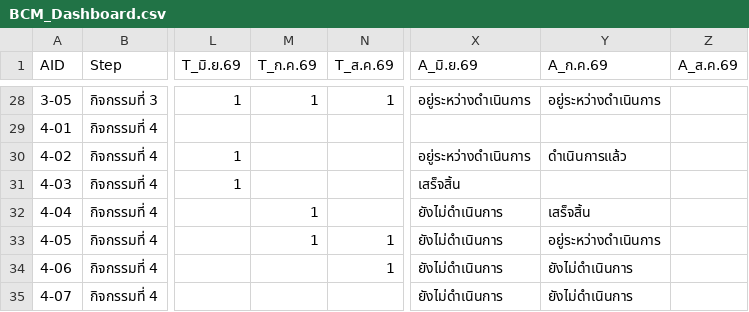
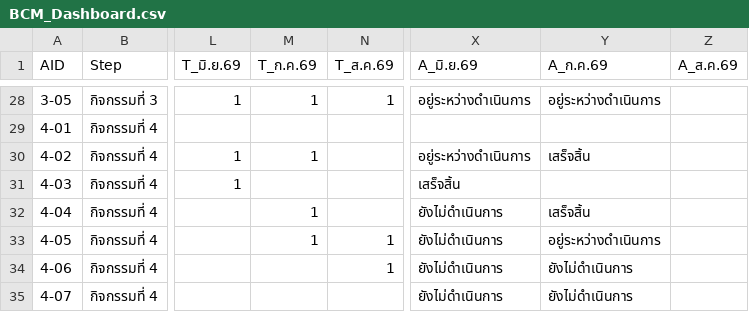
Before and after one commit to atomnet18-lang/BCM-Dashboard, a CSV file: data/BCM_Dashboard.csv, drawn as a sheet; only a part is shown, gaps mark what is left out; the diff names each change by its address in the sheet, - before the commit and + after, or states it on an @@ line.

Commit message:
อัพเดตข้อมูล

```diff
--- a/data/BCM_Dashboard.csv
+++ b/data/BCM_Dashboard.csv
-M30 (T_ก.ค.69): (empty)
+M30 (T_ก.ค.69): 1
-Y30 (A_ก.ค.69): ดำเนินการแล้ว
+Y30 (A_ก.ค.69): เสร็จสิ้น
```
